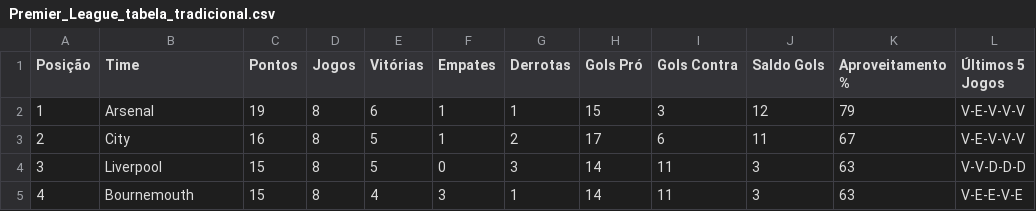
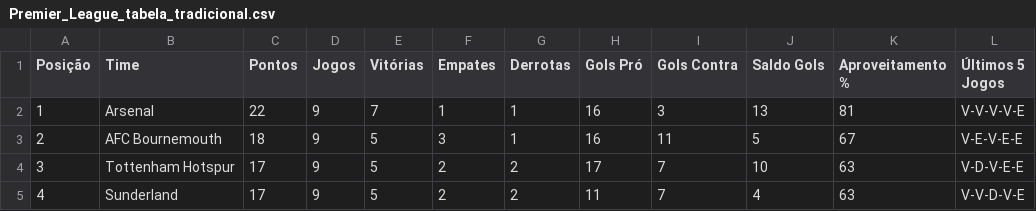
Before and after one commit to dacostaEF/loteca-inteligente, a CSV file: backend/estatistica/Premier_League_tabela_tradicional.csv, drawn as a sheet; only a part is shown; the diff covers the shown part only.

Commit message:
feat: Bolinhas coloridas CSS nas tabelas internacionais + CSVs atualizados
- Substituido emojis por bolinhas CSS profissionais (verde/amarelo/vermelho)
- Tamanhos responsivos e gap de 4px entre bolinhas
- Corrigido backend para retornar V-D-E ao inves de emojis
- Adicionado suporte para Champions League (CSV + API)
- Corrigido rota da Champions para usar /api/int/classificacao/champions-league
- Atualizados CSVs: La Liga, Ligue 1, Champions League (36 times)
- Adicionado subtitulo explicativo na aba Otimizador de Aposta
- Todas as ligas internacionais agora com bolinhas CSS

```diff
--- a/backend/estatistica/Premier_League_tabela_tradicional.csv
+++ b/backend/estatistica/Premier_League_tabela_tradicional.csv
@@ -1,5 +1,5 @@
 Posição,Time,Pontos,Jogos,Vitórias,Empates,Derrotas,Gols Pró,Gols Contra,Saldo Gols,Aproveitamento %,Últimos 5 Jogos
-1,"Arsenal",19,8,6,1,1,15,3,12,79,"V-E-V-V-V"
-2,"City",16,8,5,1,2,17,6,11,67,"V-E-V-V-V"
-3,"Liverpool",15,8,5,0,3,14,11,3,63,"V-V-D-D-D"
-4,"Bournemouth",15,8,4,3,1,14,11,3,63,"V-E-E-V-E"
+1,"Arsenal",22,9,7,1,1,16,3,13,81,"V-V-V-V-E"
+2,"AFC Bournemouth",18,9,5,3,1,16,11,5,67,"V-E-V-E-E"
+3,"Tottenham Hotspur",17,9,5,2,2,17,7,10,63,"V-D-V-E-E"
+4,"Sunderland",17,9,5,2,2,11,7,4,63,"V-V-D-V-E"
```
Also changed, not shown: 148 edited cells elsewhere in this file, backend/estatistica/La_Liga_tabela_tradicional.csv, backend/estatistica/Ligue1_tabela_tradicional.csv, 5 other files.
